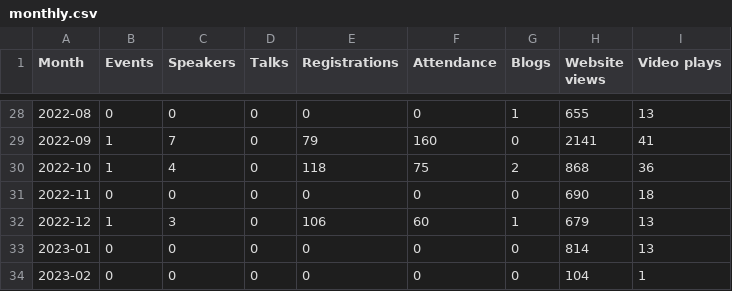
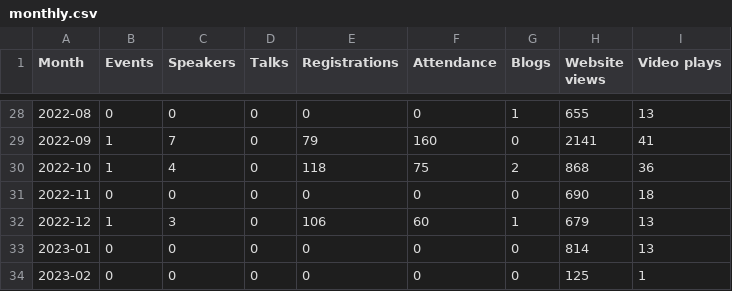
Before and after one commit to open-innovations/odsl-dashboard, a CSV file: data/monthly.csv, drawn as a sheet; only a part is shown, gaps mark what is left out.

Commit message:
Update statistics

```diff
--- a/data/monthly.csv
+++ b/data/monthly.csv
@@ -33,2 +33,2 @@ Month,Events,Speakers,Talks,Registrations,Attendance,Blogs,Website views,Video p
 2023-01,0,0,0,0,0,0,814,13
-2023-02,0,0,0,0,0,0,104,1
+2023-02,0,0,0,0,0,0,125,1
```
